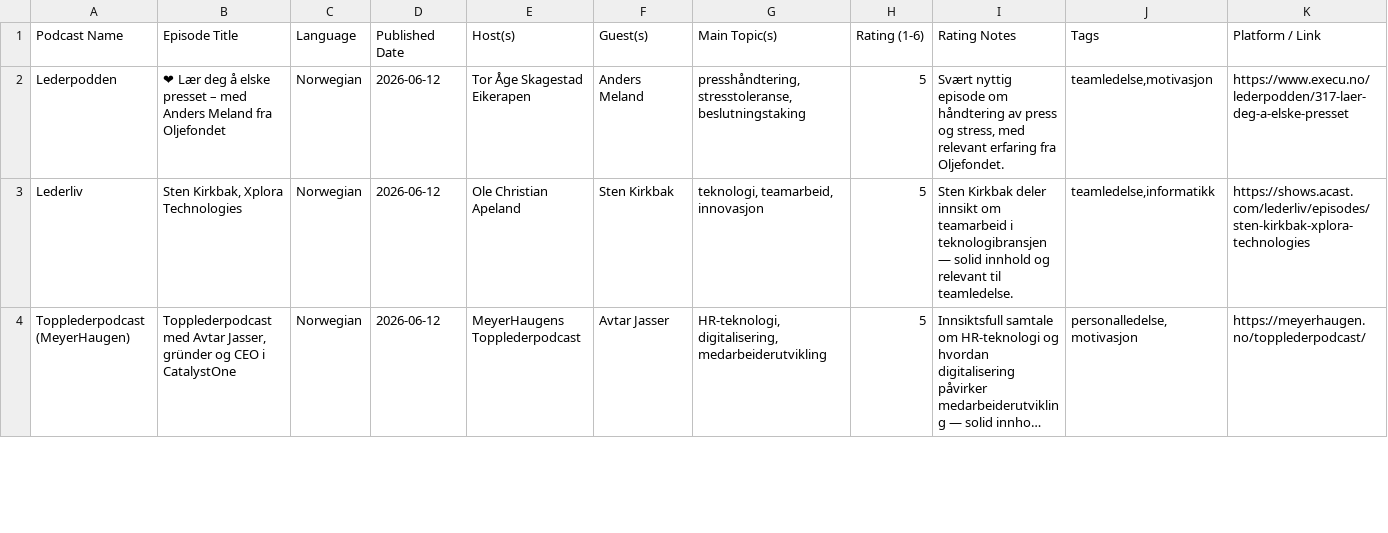
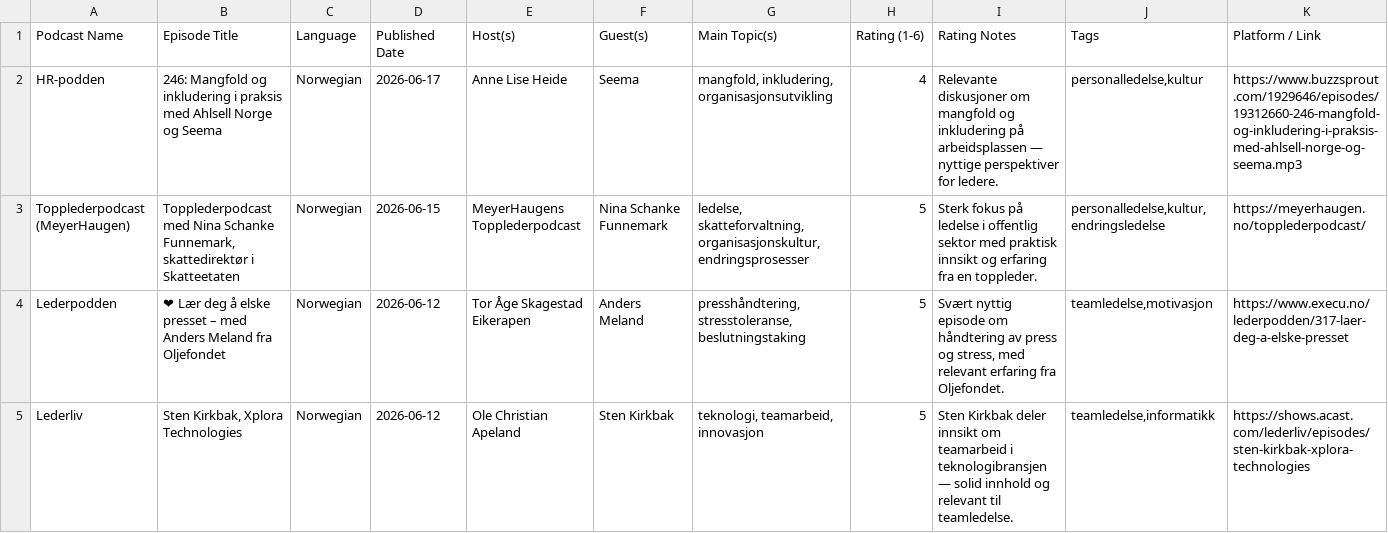
Before and after one commit to cathrinei/LedelsespodClaude, a CSV file: Ledelsepod.csv, drawn as a sheet; only a part is shown; the shorter side is filled out with more unchanged rows; long unchanged cells end in …; the diff names each change by its address in the sheet, - before the commit and + after, or states it on an @@ line.

```diff
--- a/Ledelsepod.csv
+++ b/Ledelsepod.csv
+row 2: HR-podden | 246: Mangfold og inkludering i praksis med Ahlsell Norge og Seema | Norwegian | 2026-06-17 | Anne Lise Heide | Seema | mangfold, inkludering, organisasjonsutvikling | 4 | Relevante diskusjoner om mangfold og inkludering på arbeidsplassen — nyttige perspektiver for ledere. | personalledelse,kultur | https://www.buzzsprout.com/1929646/episodes/19312660-246-mangfold-og-inkludering-i-praksis-med-ahlsell-norge-og-seema.mp3
+row 3: Topplederpodcast (MeyerHaugen) | Topplederpodcast med Nina Schanke Funnemark, skattedirektør i Skatteetaten | Norwegian | 2026-06-15 | MeyerHaugens Topplederpodcast | Nina Schanke Funnemark | ledelse, skatteforvaltning, organisasjonskultur, endringsprosesser | 5 | Sterk fokus på ledelse i offentlig sektor med praktisk innsikt og erfaring fra en toppleder. | personalledelse,kultur,endringsledelse | https://meyerhaugen.no/topplederpodcast/
```
Also changed, not shown: rejected_episodes.csv, 1 other file.
